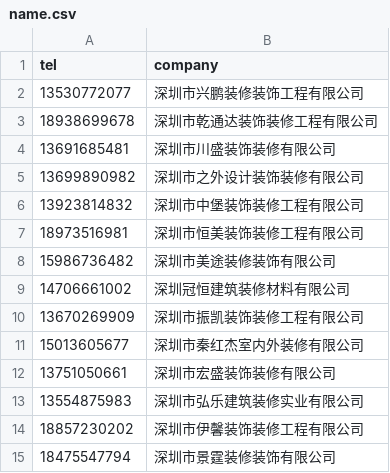
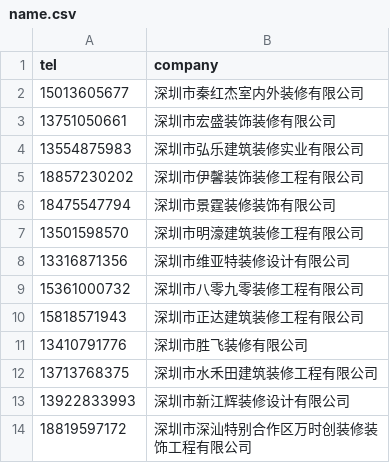
Before and after one commit to Oooptimistic/WeChataddfriend, a CSV file: name.csv, drawn as a sheet; only a part is shown; the shorter side is filled out with more unchanged rows.

```diff
--- a/name.csv
+++ b/name.csv
@@ -1,11 +1,2 @@
 tel,company
-13530772077,深圳市兴鹏装修装饰工程有限公司
-18938699678,深圳市乾通达装饰装修工程有限公司
-13691685481,深圳市川盛装饰装修有限公司
-13699890982,深圳市之外设计装饰装修有限公司
-13923814832,深圳市中堡装饰装修工程有限公司
-18973516981,深圳市恒美装饰装修工程有限公司
-15986736482,深圳市美途装修装饰有限公司
-14706661002,深圳冠恒建筑装修材料有限公司
-13670269909,深圳市振凯装饰装修工程有限公司
 15013605677,深圳市秦红杰室内外装修有限公司
```
Also changed, not shown: name1.csv, 2 other files.
